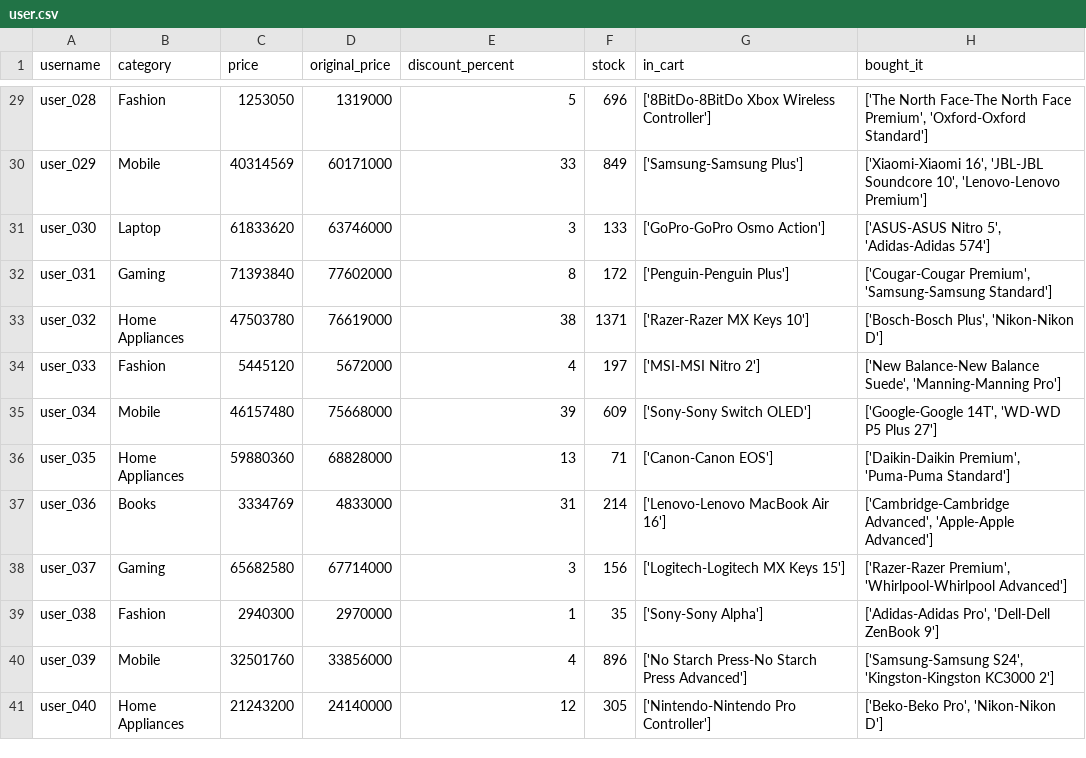
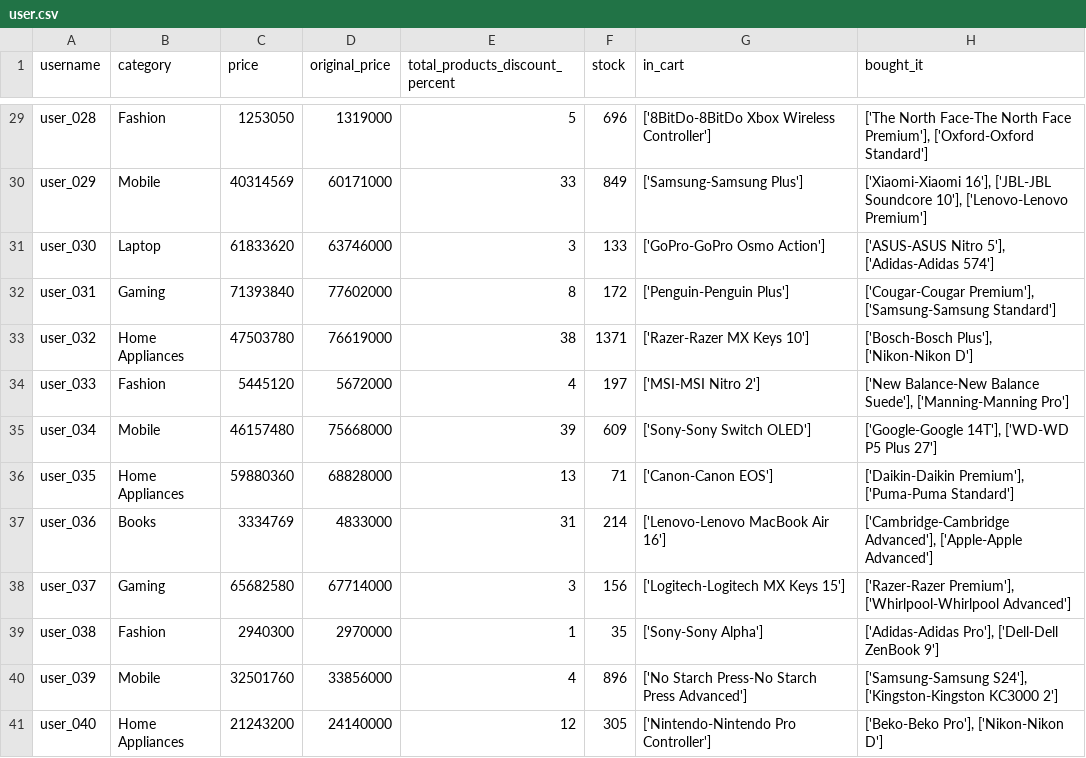
Before and after one commit to MACsepehri/product-offer-ml, a CSV file: user.csv, drawn as a sheet; only a part is shown, gaps mark what is left out; the diff covers the shown part only; the diff names each change by its address in the sheet, - before the commit and + after, or states it on an @@ line.

```diff
--- a/user.csv
+++ b/user.csv
-E1: discount_percent
+E1: total_products_discount_percent
-H29 (bought_it): …North Face Premium', 'Oxford-Oxford Standard']
+H29 (bought_it): …North Face Premium'], ['Oxford-Oxford Standard']
-H30 (bought_it): ['Xiaomi-Xiaomi 16', 'JBL-JBL Soundcore 10', 'Lenovo-Lenovo Premium']
+H30 (bought_it): ['Xiaomi-Xiaomi 16'], ['JBL-JBL Soundcore 10'], ['Lenovo-Lenovo Premium']
-H31 (bought_it): ['ASUS-ASUS Nitro 5', 'Adidas-Adidas 574']
+H31 (bought_it): ['ASUS-ASUS Nitro 5'], ['Adidas-Adidas 574']
-H32 (bought_it): ['Cougar-Cougar Premium', 'Samsung-Samsung Standard']
+H32 (bought_it): ['Cougar-Cougar Premium'], ['Samsung-Samsung Standard']
-H33 (bought_it): ['Bosch-Bosch Plus', 'Nikon-Nikon D']
+H33 (bought_it): ['Bosch-Bosch Plus'], ['Nikon-Nikon D']
-H34 (bought_it): …Balance-New Balance Suede', 'Manning-Manning Pro']
+H34 (bought_it): …Balance-New Balance Suede'], ['Manning-Manning Pro']
-H35 (bought_it): ['Google-Google 14T', 'WD-WD P5 Plus 27']
+H35 (bought_it): ['Google-Google 14T'], ['WD-WD P5 Plus 27']
-H36 (bought_it): ['Daikin-Daikin Premium', 'Puma-Puma Standard']
+H36 (bought_it): ['Daikin-Daikin Premium'], ['Puma-Puma Standard']
-H37 (bought_it): ['Cambridge-Cambridge Advanced', 'Apple-Apple Advanced']
+H37 (bought_it): ['Cambridge-Cambridge Advanced'], ['Apple-Apple Advanced']
-H38 (bought_it): ['Razer-Razer Premium', 'Whirlpool-Whirlpool Advanced']
+H38 (bought_it): ['Razer-Razer Premium'], ['Whirlpool-Whirlpool Advanced']
-H39 (bought_it): ['Adidas-Adidas Pro', 'Dell-Dell ZenBook 9']
+H39 (bought_it): ['Adidas-Adidas Pro'], ['Dell-Dell ZenBook 9']
-H40 (bought_it): ['Samsung-Samsung S24', 'Kingston-Kingston KC3000 2']
+H40 (bought_it): ['Samsung-Samsung S24'], ['Kingston-Kingston KC3000 2']
-H41 (bought_it): ['Beko-Beko Pro', 'Nikon-Nikon D']
+H41 (bought_it): ['Beko-Beko Pro'], ['Nikon-Nikon D']
```
Also changed, not shown: 32 edited cells elsewhere in this file.
